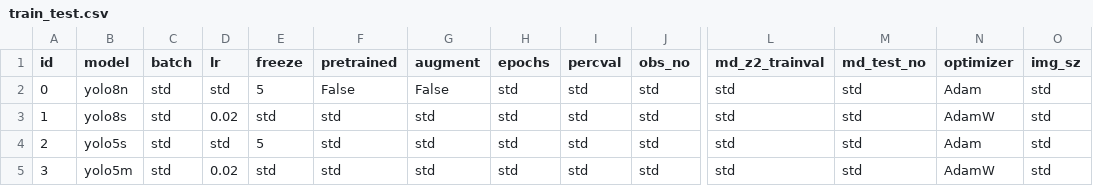
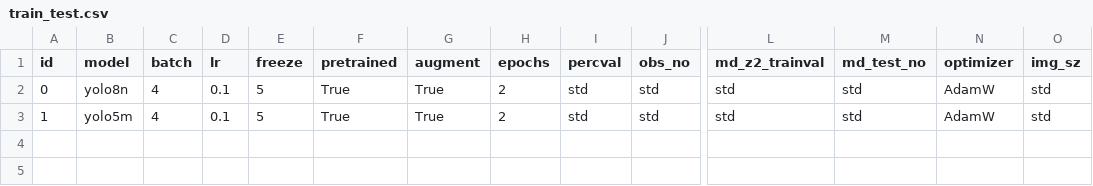
Before and after one commit to simoncarthew/MeerVision, a CSV file: ObjectDetection/Training/train_test.csv, drawn as a sheet; only a part is shown, gaps mark what is left out; rows hold the shown columns only; the diff names each change by its address in the sheet, - before the commit and + after, or states it on an @@ line.

```diff
--- a/ObjectDetection/Training/train_test.csv
+++ b/ObjectDetection/Training/train_test.csv
-C2:C3 (batch): std
+C2:C3 (batch): 4
-D2 (lr): std
+D2 (lr): 0.1
-F2 (pretrained): False
+F2 (pretrained): True
-G2 (augment): False
+G2 (augment): True
-H2:H3 (epochs): std
+H2:H3 (epochs): 2
-N2 (optimizer): Adam
+N2 (optimizer): AdamW
-B3 (model): yolo8s
+B3 (model): yolo5m
-D3 (lr): 0.02
+D3 (lr): 0.1
-E3 (freeze): std
+E3 (freeze): 5
-F3 (pretrained): std
+F3 (pretrained): True
-G3 (augment): std
+G3 (augment): True
-row 4: 2 | yolo5s | std | std | 5 | std | std | std | std | std | std | std | Adam | std
-row 5: 3 | yolo5m | std | 0.02 | std | std | std | std | std | std | std | std | AdamW | std
```
Also changed, not shown: ObjectDetection/Training/train.csv, 2 other files.
